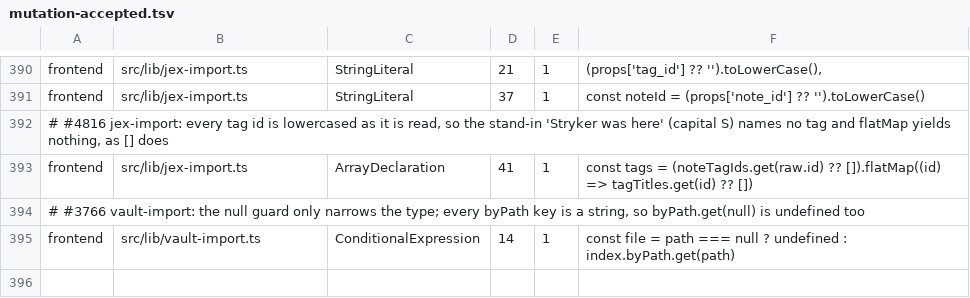
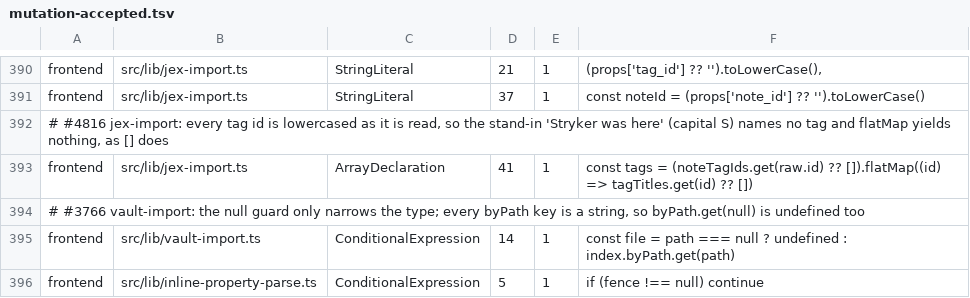
Before and after one commit to jfolcini/agaric, a TSV file: mutation-accepted.tsv, drawn as a sheet; only a part is shown, gaps mark what is left out.

```diff
--- a/mutation-accepted.tsv
+++ b/mutation-accepted.tsv
@@ -395 +395,2 @@ frontend	src/lib/jex-import.ts	ArrayDeclaration	41	1	const tags = (noteTagIds.ge
 frontend	src/lib/vault-import.ts	ConditionalExpression	14	1	const file = path === null ? undefined : index.byPath.get(path)
+frontend	src/lib/inline-property-parse.ts	ConditionalExpression	5	1	if (fence !== null) continue
```
Also changed, not shown: 8 other files.
